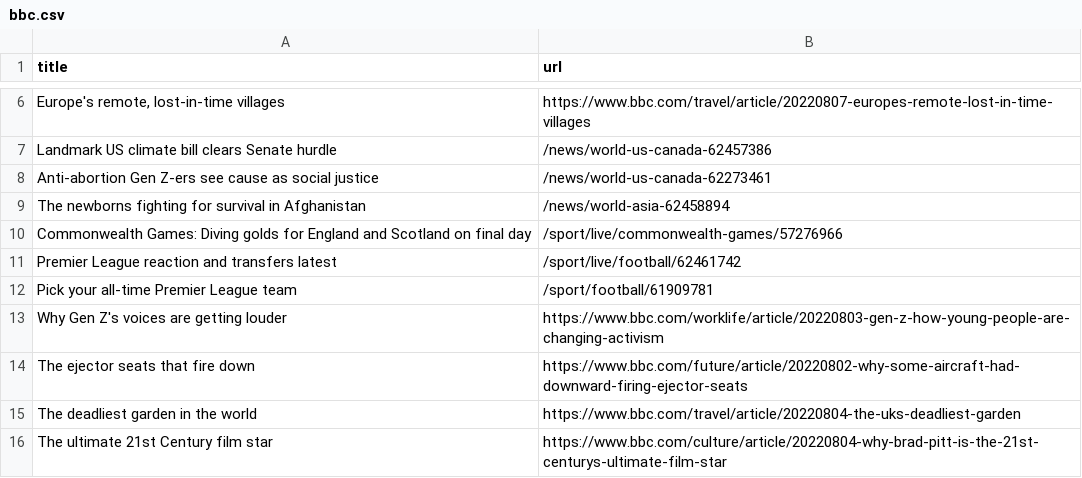
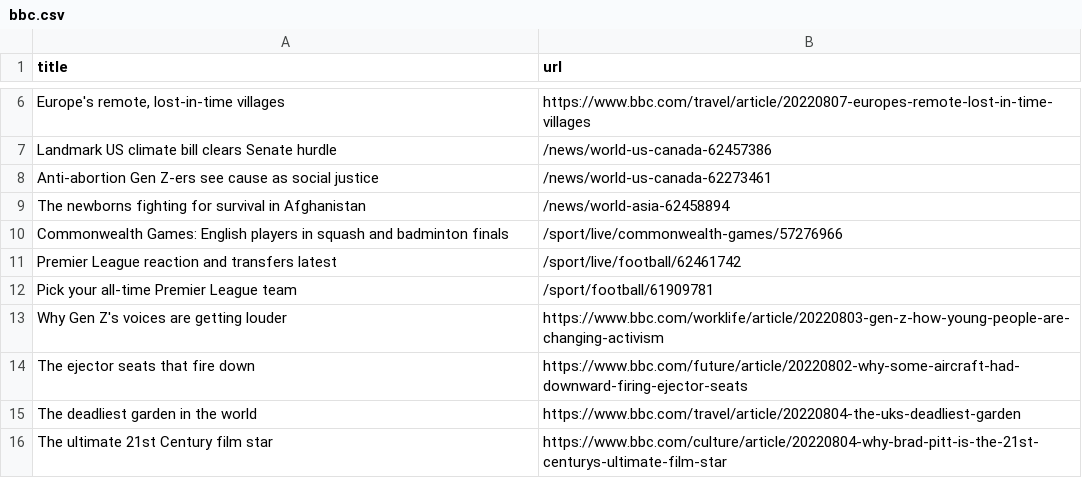
Before and after one commit to ErichBuergler/automatic-scraper-bbc, a CSV file: bbc.csv, drawn as a sheet; only a part is shown, gaps mark what is left out.

```diff
--- a/bbc.csv
+++ b/bbc.csv
@@ -9,3 +9,3 @@ Anti-abortion Gen Z-ers see cause as social justice,/news/world-us-canada-622734
 The newborns fighting for survival in Afghanistan,/news/world-asia-62458894
-Commonwealth Games: Diving golds for England and Scotland on final day,/sport/live/commonwealth-games/57276966
+Commonwealth Games: English players in squash and badminton finals,/sport/live/commonwealth-games/57276966
 Premier League reaction and transfers latest,/sport/live/football/62461742
```
